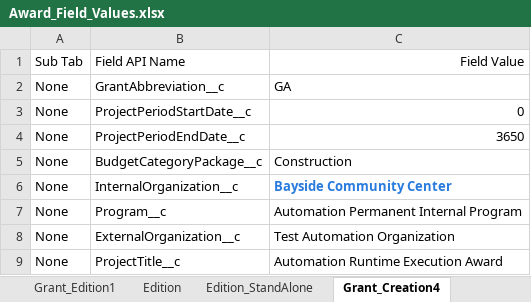
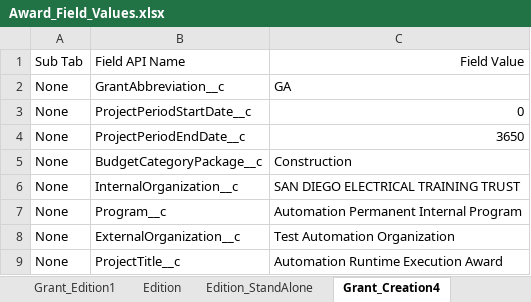
Before and after one commit to DilipHatagale-REISys/govgrants-framework-automation-fw-classic-flows, an Excel workbook: src/main/resources/Award_Field_Values.xlsx, sheet Grant_Creation4, drawn as a sheet; values as stored, in another font and other column widths than the file's, no borders; the diff names each change by its address in the sheet, - before the commit and + after, or states it on an @@ line.

```diff
--- a/src/main/resources/Award_Field_Values.xlsx (sheet Grant_Creation4)
+++ b/src/main/resources/Award_Field_Values.xlsx (sheet Grant_Creation4)
-C6: Bayside Community Center
+C6: SAN DIEGO ELECTRICAL TRAINING TRUST
@@ C6 bold: on → off, text colour: #297BDE → black @@
```
Also changed, not shown: sheet Site Visit, sheet Desk Review, sheet Grant_Creation3, src/main/resources/RiskAssessment_Field_Values.xlsx, 9 other files.
